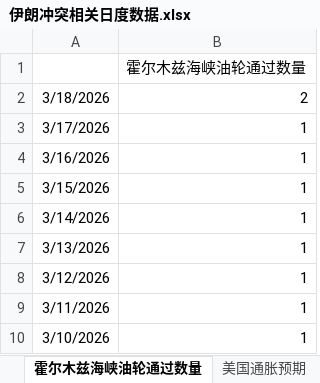
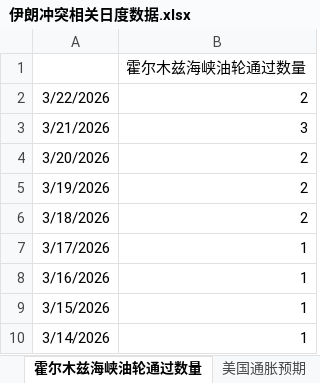
Before and after one commit to DarkSide-Moon/IronDashboard, an Excel workbook: 伊朗冲突相关日度数据.xlsx, sheet 霍尔木兹海峡油轮通过数量, drawn as a sheet; only a part is shown; the shorter side is filled out with more unchanged rows; values as stored, in another font and other column widths than the file's, no borders; the diff names each change by its address in the sheet, - before the commit and + after, or states it on an @@ line.

```diff
--- a/伊朗冲突相关日度数据.xlsx (sheet 霍尔木兹海峡油轮通过数量)
+++ b/伊朗冲突相关日度数据.xlsx (sheet 霍尔木兹海峡油轮通过数量)
+row 2: 3/22/2026 | 2
+row 3: 3/21/2026 | 3
+row 4: 3/20/2026 | 2
+row 5: 3/19/2026 | 2
```
Also changed, not shown: sheet 美国流动性相关状态, sheet 私人信贷指数, sheet 高收益债利差, sheet 原油波动率, sheet 美银私人信贷代理指数, sheet 美国通胀预期, 2 more sheets, formulas that keep their value.
